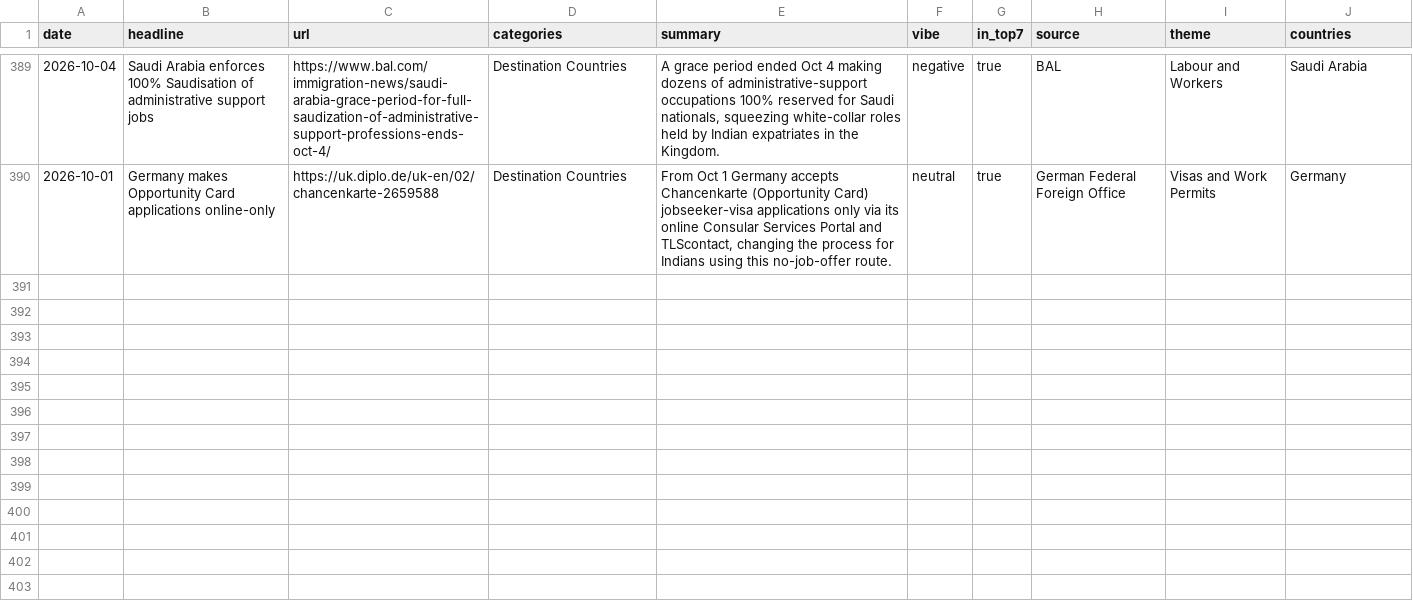
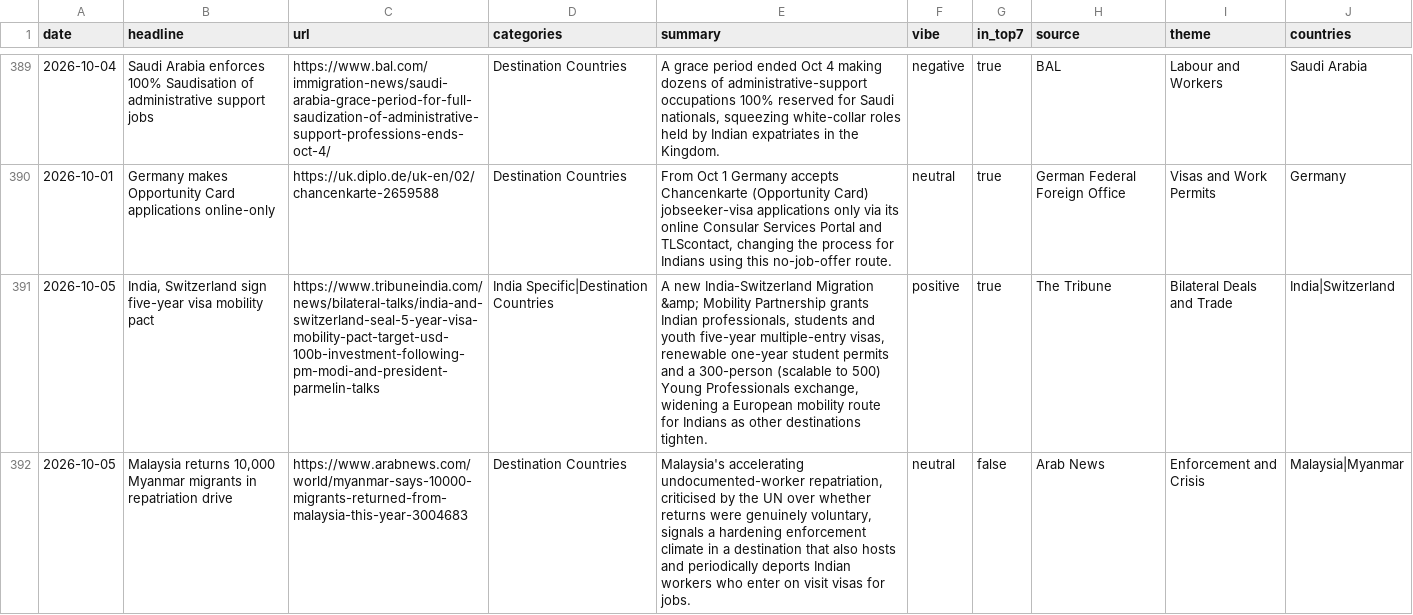
Before and after one commit to tharunkm-104/gati-gsm-news-tracker, a CSV file: data/items.csv, drawn as a sheet; only a part is shown, gaps mark what is left out; the diff names each change by its address in the sheet, - before the commit and + after, or states it on an @@ line.

```diff
--- a/data/items.csv
+++ b/data/items.csv
+row 391: 2026-10-05 | India, Switzerland sign five-year visa mobility pact | https://www.tribuneindia.com/news/bilateral-talks/india-and-switzerland-seal-5-year-visa-mobility-pact-target-usd-100b-investment-following-pm-modi-and-president-parmelin-talks | India Specific|Destination Countries | A new India-Switzerland Migration &amp; Mobility Partnership grants Indian professionals, students and youth five-year multiple-entry visas, renewable one-year student permits and a 300-person (scalable to 500) Young Professionals exchange, widening a European mobility route for Indians as other destinations tighten. | positive | true | The Tribune | Bilateral Deals and Trade | India|Switzerland
+row 392: 2026-10-05 | Malaysia returns 10,000 Myanmar migrants in repatriation drive | https://www.arabnews.com/world/myanmar-says-10000-migrants-returned-from-malaysia-this-year-3004683 | Destination Countries | Malaysia's accelerating undocumented-worker repatriation, criticised by the UN over whether returns were genuinely voluntary, signals a hardening enforcement climate in a destination that also hosts and periodically deports Indian workers who enter on visit visas for jobs. | neutral | false | Arab News | Enforcement and Crisis | Malaysia|Myanmar
```
Also changed, not shown: 1 other file.
